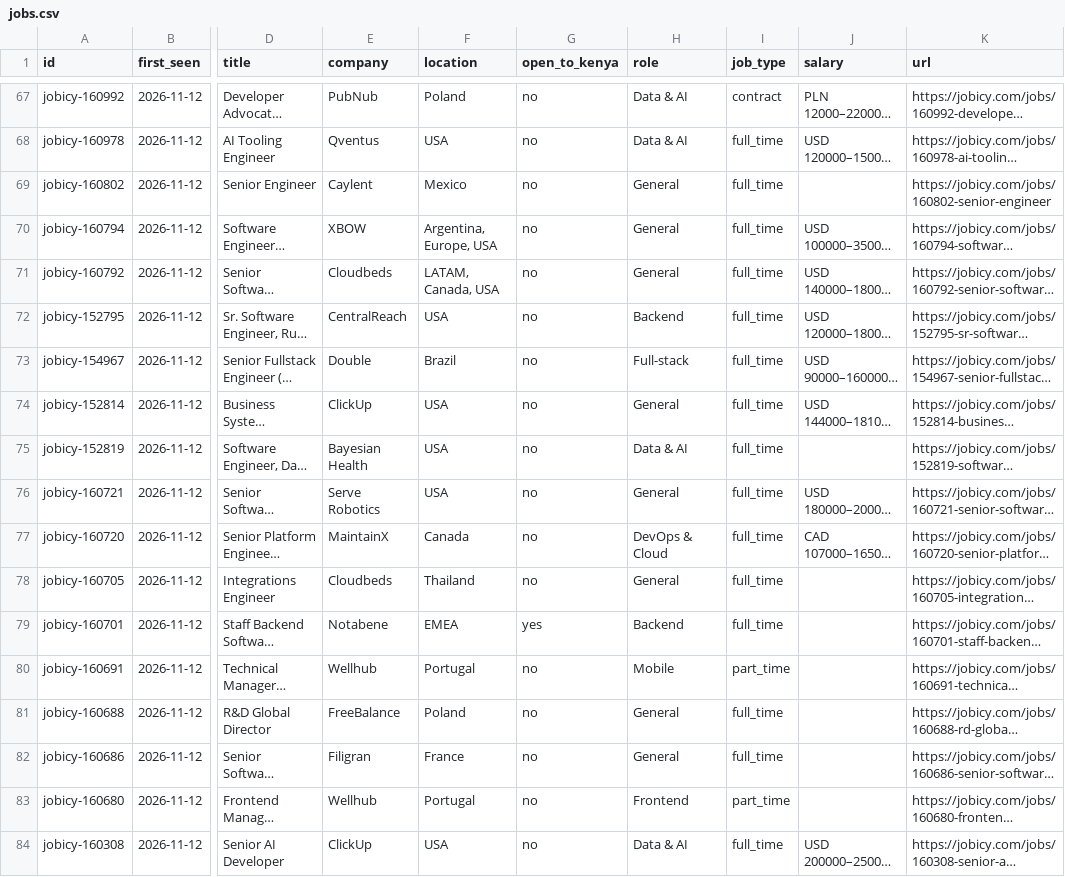
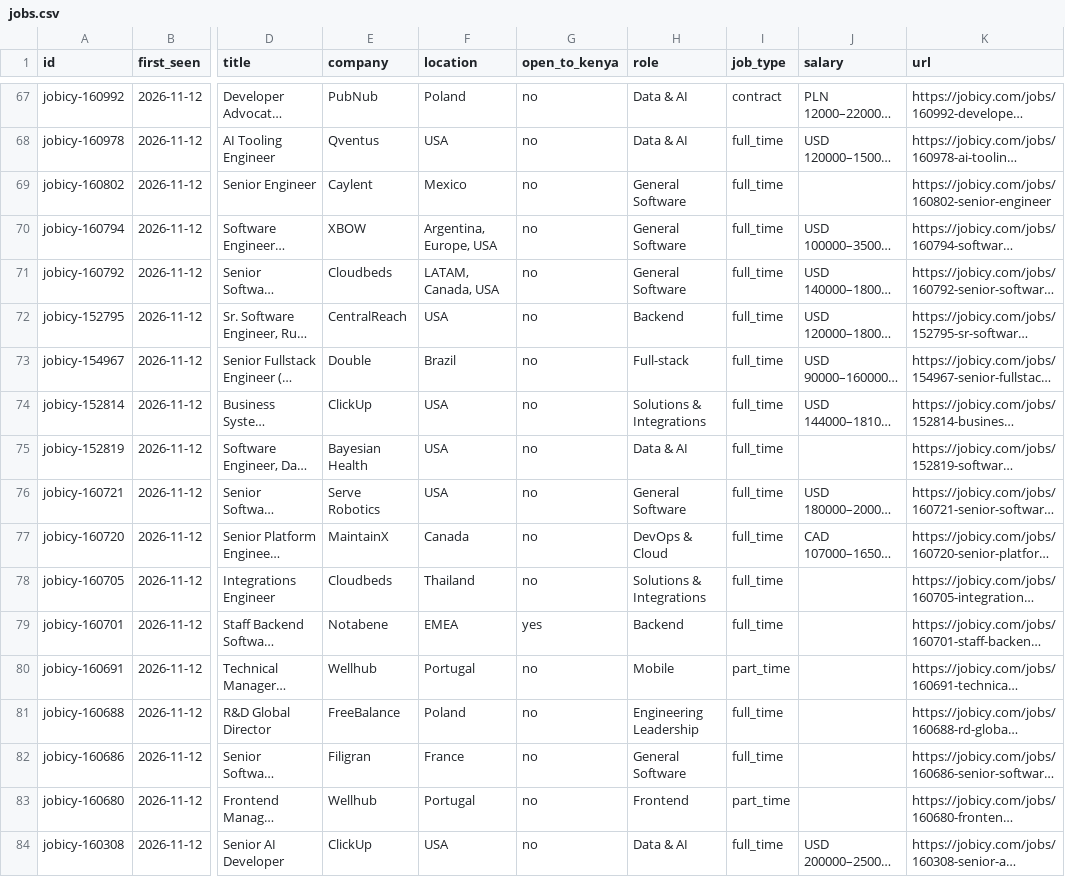
Before and after one commit to Mwangimark/frontend-job-tracker, a CSV file: data/jobs.csv, drawn as a sheet; only a part is shown, gaps mark what is left out; long unchanged cells end in …; the diff covers the shown part only; the diff names each change by its address in the sheet, - before the commit and + after, or states it on an @@ line.

```diff
--- a/data/jobs.csv
+++ b/data/jobs.csv
-H69:H71 (role): General
+H69:H71 (role): General Software
-H74 (role): General
+H74 (role): Solutions & Integrations
-H76 (role): General
+H76 (role): General Software
-H78 (role): General
+H78 (role): Solutions & Integrations
-H81 (role): General
+H81 (role): Engineering Leadership
-H82 (role): General
+H82 (role): General Software
```
Also changed, not shown: 42 edited cells elsewhere in this file, 1 other file.
